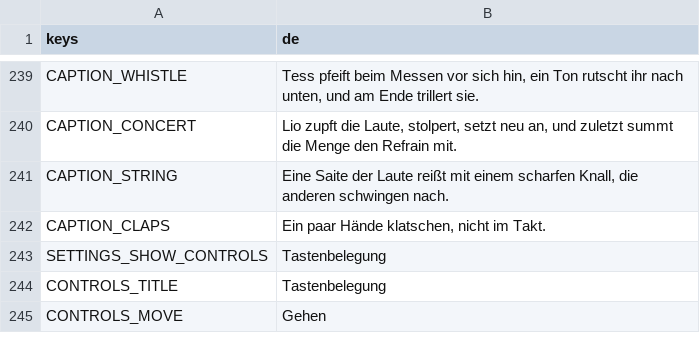
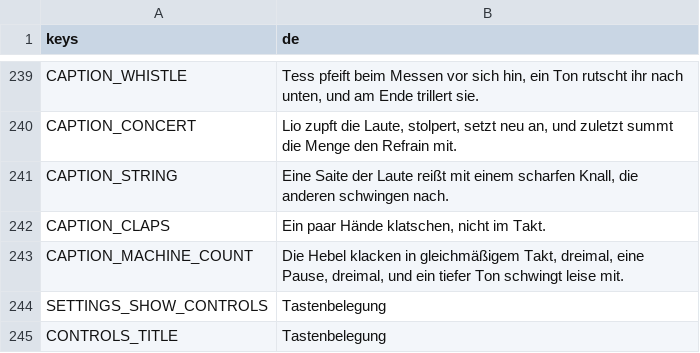
Before and after one commit to Stanzlu/Game, a CSV file: content/locale/ui.csv, drawn as a sheet; only a part is shown, gaps mark what is left out; the shorter side is filled out with more unchanged rows; the diff names each change by its address in the sheet, - before the commit and + after, or states it on an @@ line.

```diff
--- a/content/locale/ui.csv
+++ b/content/locale/ui.csv
+row 243: CAPTION_MACHINE_COUNT | Die Hebel klacken in gleichmäßigem Takt, dreimal, eine Pause, dreimal, und ein tiefer Ton schwingt leise mit.
```
Also changed, not shown: content/locale/journal.csv, 48 other files.
